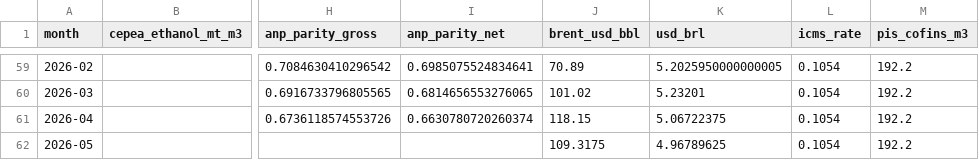
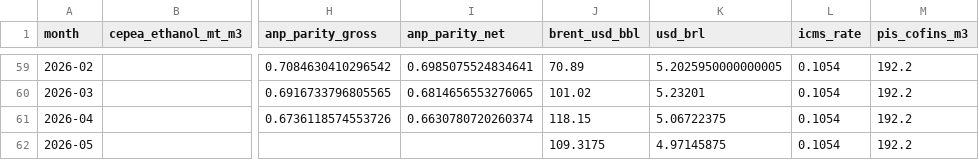
Before and after one commit to CBordaYupanqui/Etanol-de-maiz, a CSV file: outputs/monthly_history.csv, drawn as a sheet; only a part is shown, gaps mark what is left out; the diff names each change by its address in the sheet, - before the commit and + after, or states it on an @@ line.

```diff
--- a/outputs/monthly_history.csv
+++ b/outputs/monthly_history.csv
-K62 (usd_brl): 4.96789625
+K62 (usd_brl): 4.97145875
```
Also changed, not shown: outputs/historical_drivers_5y.csv, outputs/integrated_dataset.csv, 2 other files.
